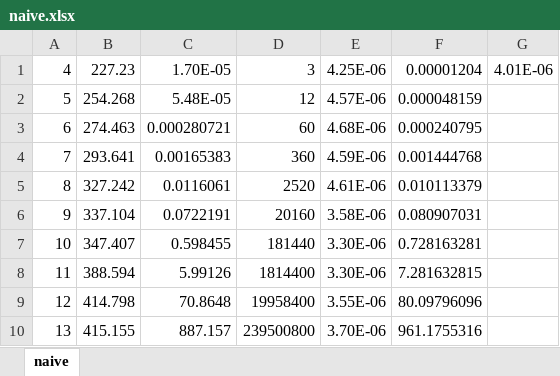
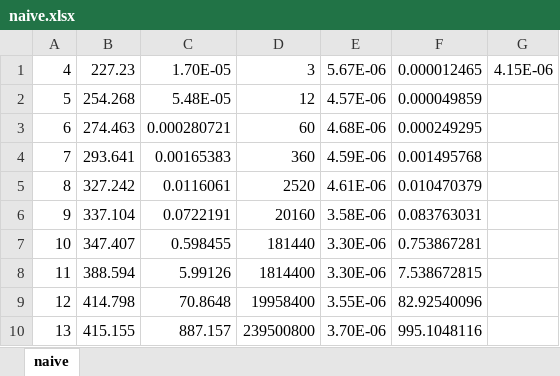
Before and after one commit to ncrothers/CS3353-Algorithms, an Excel workbook: Lab3/src/results/naive.xlsx, sheet naive, drawn as a sheet; values as stored, in another font and other column widths than the file's, no borders; charts and pictures not drawn; the diff names each change by its address in the sheet, - before the commit and + after, or states it on an @@ line.

```diff
--- a/Lab3/src/results/naive.xlsx (sheet naive)
+++ b/Lab3/src/results/naive.xlsx (sheet naive)
-E1: 4.25E-06
+E1: 5.67E-06
-F1: 0.00001204
+F1: 0.000012465
-G1: 4.01E-06
+G1: 4.15E-06
-F2: 0.000048159
+F2: 0.000049859
-F3: 0.000240795
+F3: 0.000249295
-F4: 0.001444768
+F4: 0.001495768
-F5: 0.010113379
+F5: 0.010470379
-F6: 0.080907031
+F6: 0.083763031
-F7: 0.728163281
+F7: 0.753867281
-F8: 7.281632815
+F8: 7.538672815
-F9: 80.09796096
+F9: 82.92540096
-F10: 961.1755316
+F10: 995.1048116
```
Also changed, not shown: charts or pictures, Lab3/src/results/dynamicp.xlsx, 2 other files.
